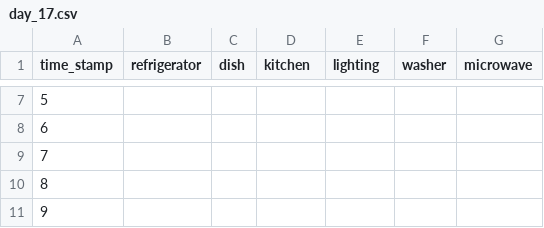
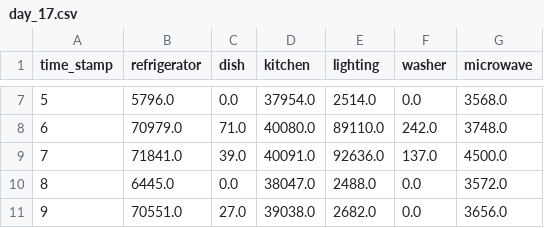
Before and after one commit to abhirammv/d3PowerData, a CSV file: multiline/house1/day_17.csv, drawn as a sheet; only a part is shown, gaps mark what is left out; the diff covers the shown part only.

Commit message:
impute multiseries missing data

```diff
--- a/multiline/house1/day_17.csv
+++ b/multiline/house1/day_17.csv
@@ -7,5 +7,5 @@ time_stamp,refrigerator,dish,kitchen,lighting,washer,microwave
-5,,,,,,
-6,,,,,,
-7,,,,,,
-8,,,,,,
-9,,,,,,
+5,5796.0,0.0,37954.0,2514.0,0.0,3568.0
+6,70979.0,71.0,40080.0,89110.0,242.0,3748.0
+7,71841.0,39.0,40091.0,92636.0,137.0,4500.0
+8,6445.0,0.0,38047.0,2488.0,0.0,3572.0
+9,70551.0,27.0,39038.0,2682.0,0.0,3656.0
```
Also changed, not shown: 114 edited cells elsewhere in this file, multiline/house1/day_18.csv.
